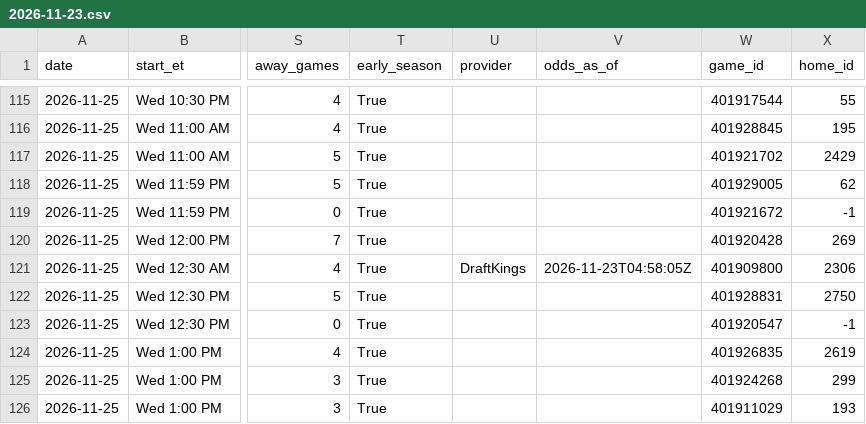
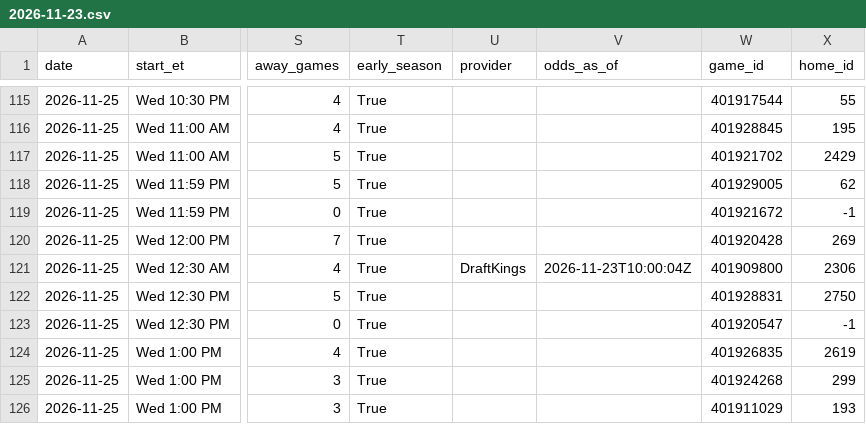
Before and after one commit to kjgruber47/cbb-model, a CSV file: data/live/predictions/2026-11-23.csv, drawn as a sheet; only a part is shown, gaps mark what is left out; the diff names each change by its address in the sheet, - before the commit and + after, or states it on an @@ line.

```diff
--- a/data/live/predictions/2026-11-23.csv
+++ b/data/live/predictions/2026-11-23.csv
-V121 (odds_as_of): 2026-11-23T04:58:05Z
+V121 (odds_as_of): 2026-11-23T10:00:04Z
```
Also changed, not shown: data/live/slate_latest.csv, 2 other files.
